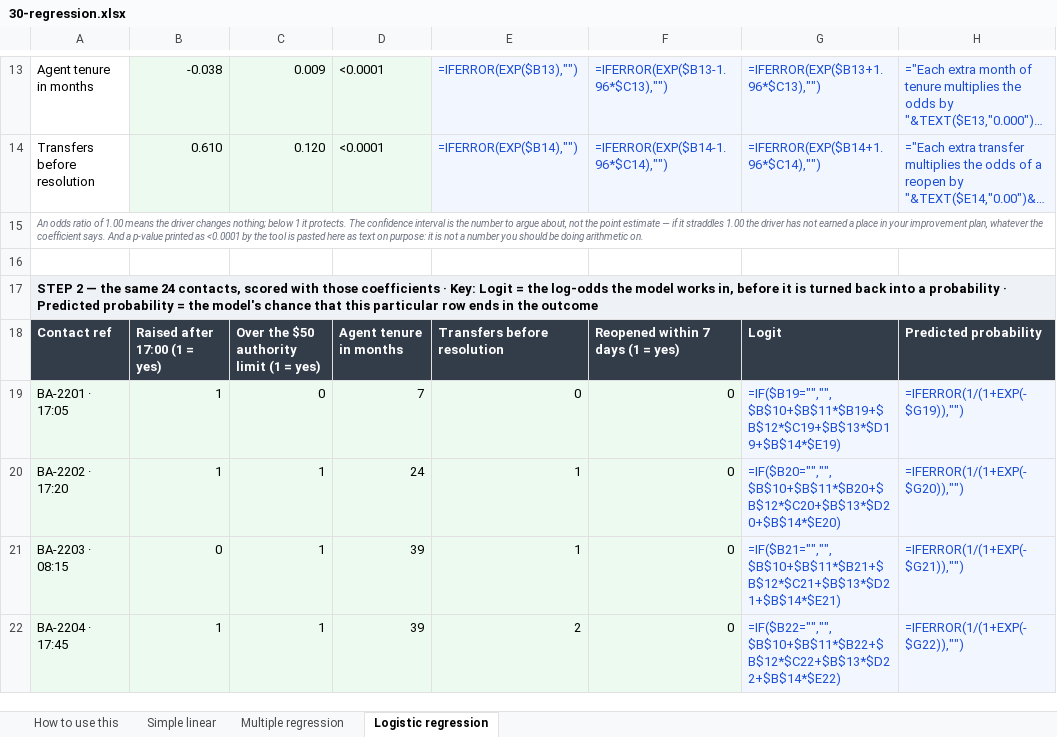
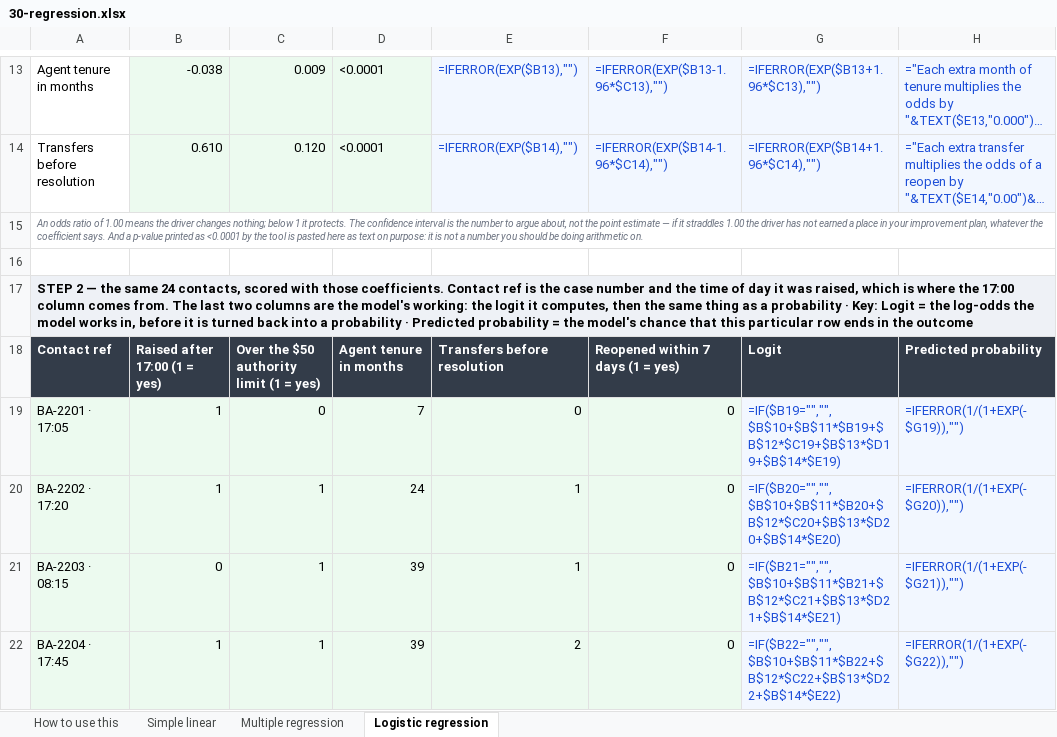
Before and after one commit to Maniwar/six-sigma-blackbelt-support-ops, an Excel workbook: templates/30-regression.xlsx, sheet Logistic regression, drawn as a sheet; only a part is shown, gaps mark what is left out; long unchanged cells end in …; values as stored, in another font and other column widths than the file's, no borders; formulas without a stored value are shown as written; the diff names each change by its address in the sheet, - before the commit and + after, or states it on an @@ line.

Commit message:
Say what the regression columns hold, and in what units
The Simple linear tab asked a reader to make sense of six columns from
"(x)", "(y)" and a key line covering two of them. Everything needed was
on the sheet somewhere and nothing was where the eye lands.

  Contact ref                       -> Contact ref · time raised
  Transfers before resolution (x)   -> x — transfers before resolution
  Handle time in seconds (y)        -> y — handle time, seconds (measured)
  Fitted y — what the line predicts -> Fitted y — seconds the line predicts
                                       for that x
  Residual (y − fitted)             -> Residual — seconds the line missed by
  Off the line by more than 1.5      -> Unusual? residual larger than 1.5
  standard errors?                     standard errors

The band above the table now names the three groups — what you measured,
then what the sheet works out — and says what the contact ref is. That
matters more than it looks: "BA-2201 · 17:05" carries the time the
adjustment was raised, which is where the multiple-regression tab's
"Raised after 17:00" column comes from, and nothing said so on either
tab. Both now do.

Also fixed a naming split inside one sheet: the question block called the
driver "Transfers per contact" while the column holding it said
"Transfers before resolution". Two names for one measurement, eight rows
apart.

The key line under each header is generated from xlpolish.GLOSSES, which
is why it covered Fitted y and Residual and nothing else — it can only
explain terms it has. That gap is the next piece of work: 49 jargon
headers across twelve workbooks currently carry no key at all.

```diff
--- a/templates/30-regression.xlsx (sheet Logistic regression)
+++ b/templates/30-regression.xlsx (sheet Logistic regression)
-A17: …with those coefficients · Key:…
+A17: …with those coefficients. Contact ref is the case number and the time of day it was raised, which is where the 17:00 column comes from. The last two columns are the model's working: the logit it computes, then the same thing as a probability · Key:…
```
Also changed, not shown: sheet Simple linear, sheet Multiple regression, 5 other files.
